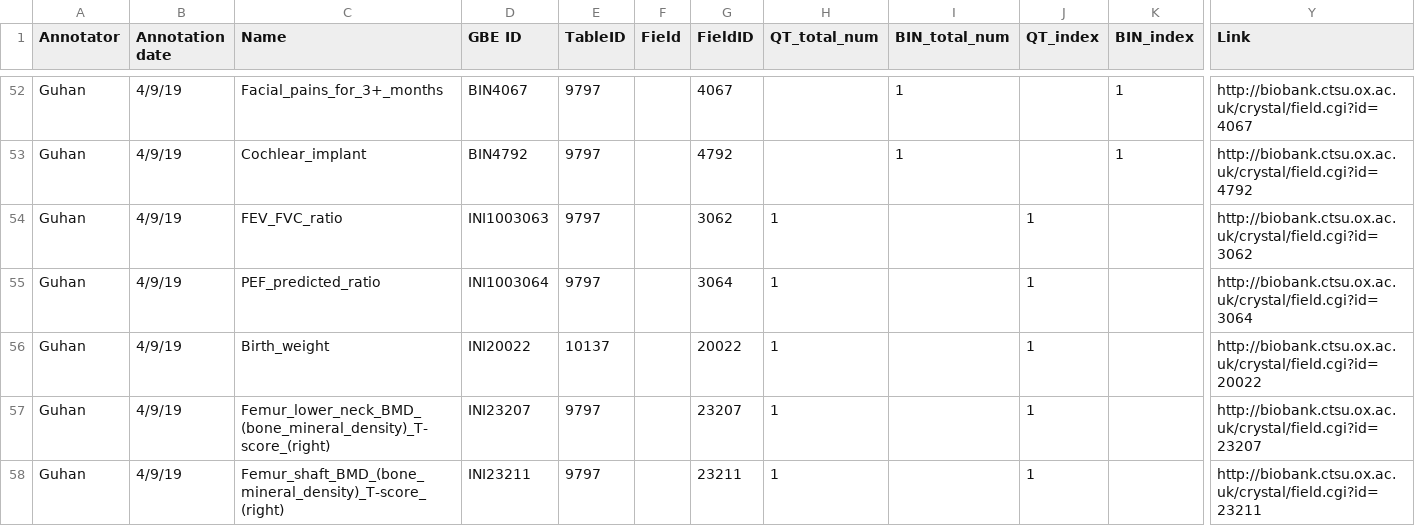
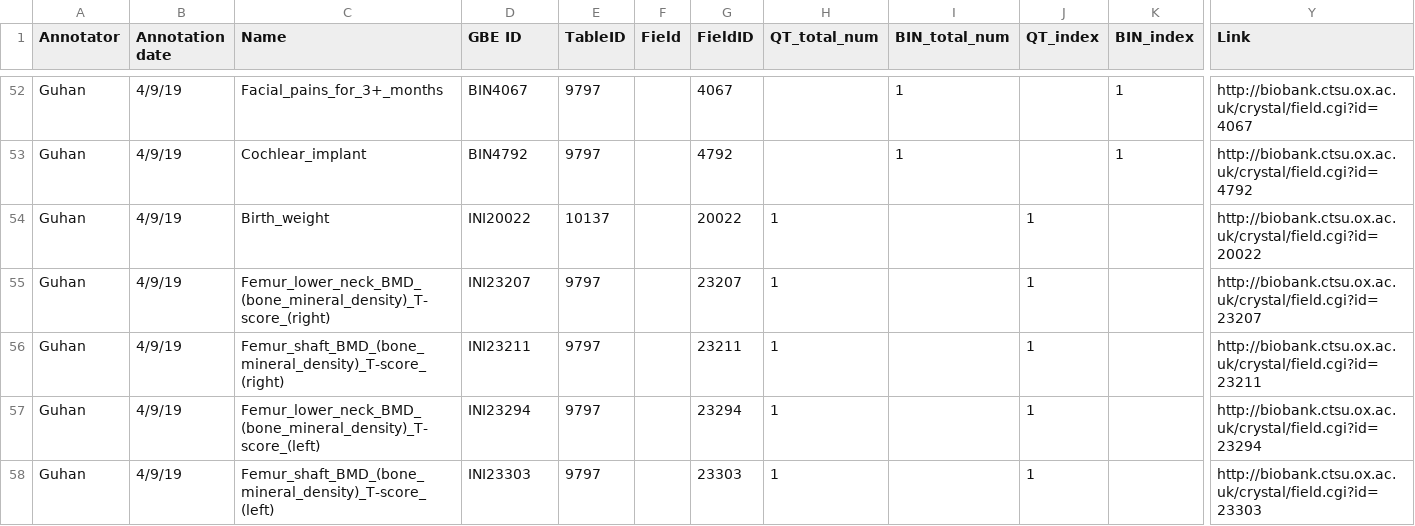
Before and after one commit to rivas-lab/ukbb-tools, a TSV file: 02_phenotyping/tables/old/20191110/ukb_20190409.tsv, drawn as a sheet; only a part is shown, gaps mark what is left out; the shorter side is filled out with more unchanged rows; rows hold the shown columns only; the diff names each change by its address in the sheet, - before the commit and + after, or states it on an @@ line.

```diff
--- a/02_phenotyping/tables/old/20191110/ukb_20190409.tsv
+++ b/02_phenotyping/tables/old/20191110/ukb_20190409.tsv
-row 54: Guhan | 4/9/19 | FEV_FVC_ratio | INI1003063 | 9797 |  | 3062 | 1 |  | 1 |  | http://biobank.ctsu.ox.ac.uk/crystal/field.cgi?id=3062
-row 55: Guhan | 4/9/19 | PEF_predicted_ratio | INI1003064 | 9797 |  | 3064 | 1 |  | 1 |  | http://biobank.ctsu.ox.ac.uk/crystal/field.cgi?id=3064
```
Also changed, not shown: 02_phenotyping/tables/annotations/ukb_20200210.tsv, 19 other files.
